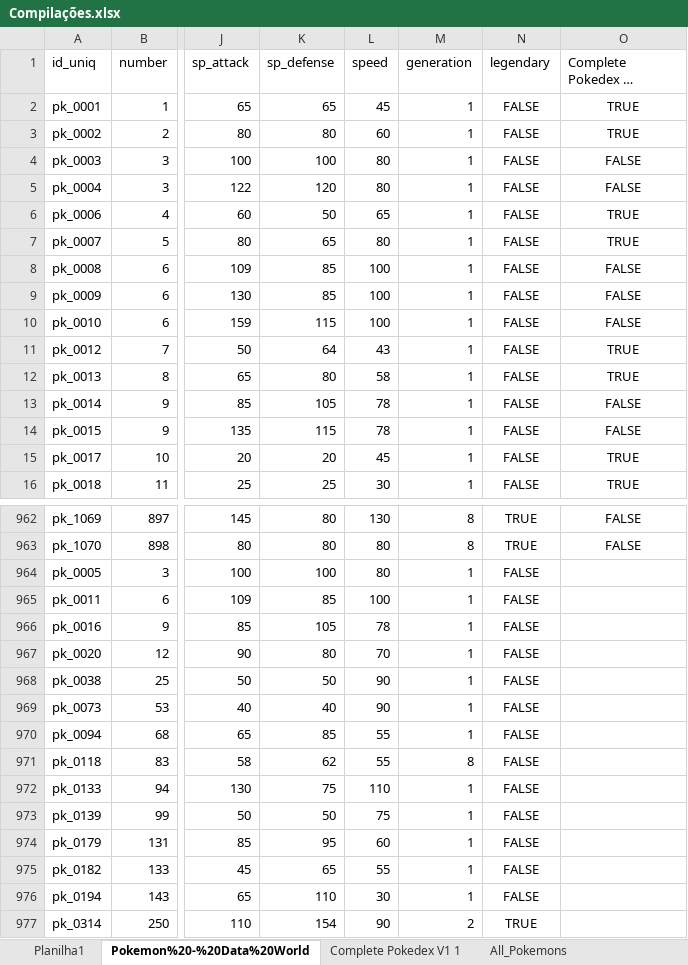
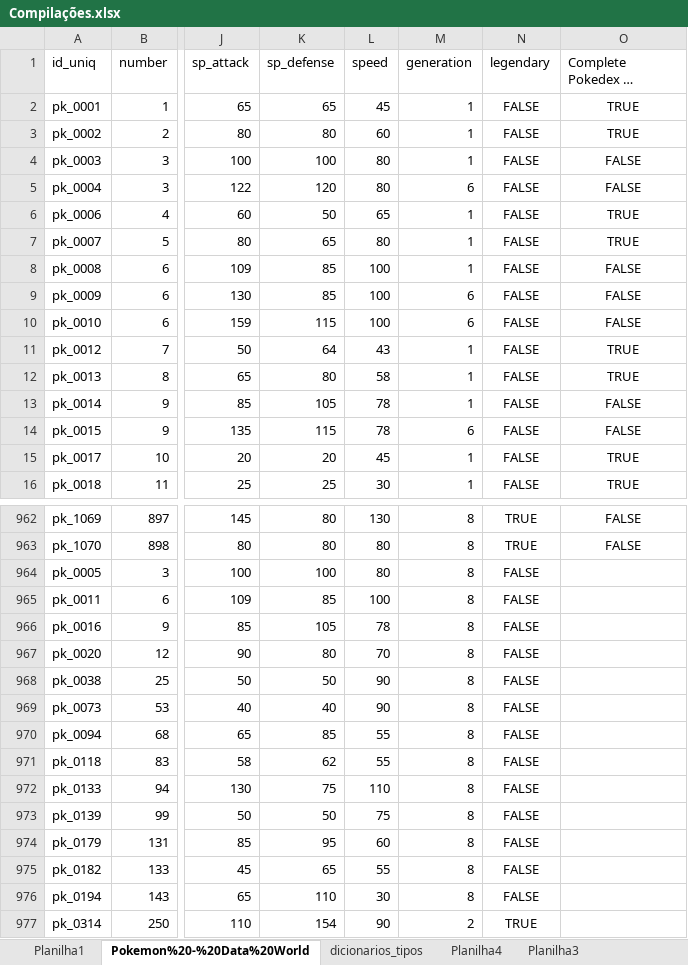
Before and after one commit to cristiano-silva-0182/DesafioPokemon, an Excel workbook: datasets/Compilações.xlsx, sheet Pokemon%20-%20Data%20World, drawn as a sheet; only a part is shown, gaps mark what is left out; long unchanged cells end in …; values as stored, in another font and other column widths than the file's, no borders; table styles not drawn; the diff covers the shown part only; the diff names each change by its address in the sheet, - before the commit and + after, or states it on an @@ line.

```diff
--- a/datasets/Compilações.xlsx (sheet Pokemon%20-%20Data%20World)
+++ b/datasets/Compilações.xlsx (sheet Pokemon%20-%20Data%20World)
+sheet tab: dicionarios_tipos
+sheet tab: Planilha4
+sheet tab: Planilha3
-M5 (generation): 1
+M5 (generation): 6
-M9:M10 (generation): 1
+M9:M10 (generation): 6
-M14 (generation): 1
+M14 (generation): 6
-M964:M970 (generation): 1
+M964:M970 (generation): 8
-M972:M976 (generation): 1
+M972:M976 (generation): 8
```
Also changed, not shown: 45 edited cells and cell formats elsewhere in this sheet, other sheet tabs, 3 other files.
